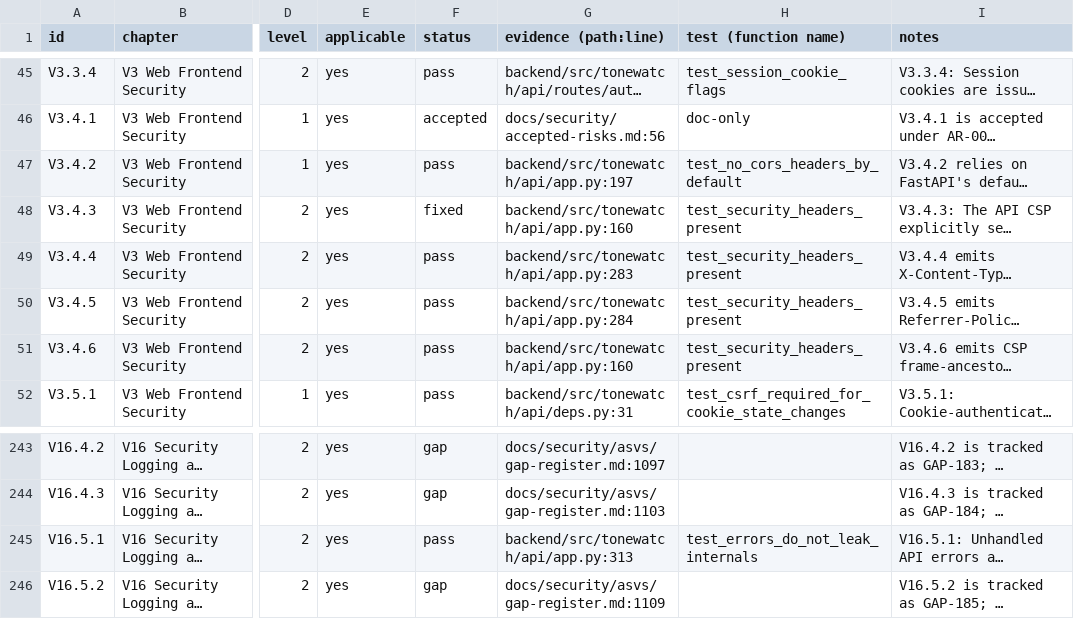
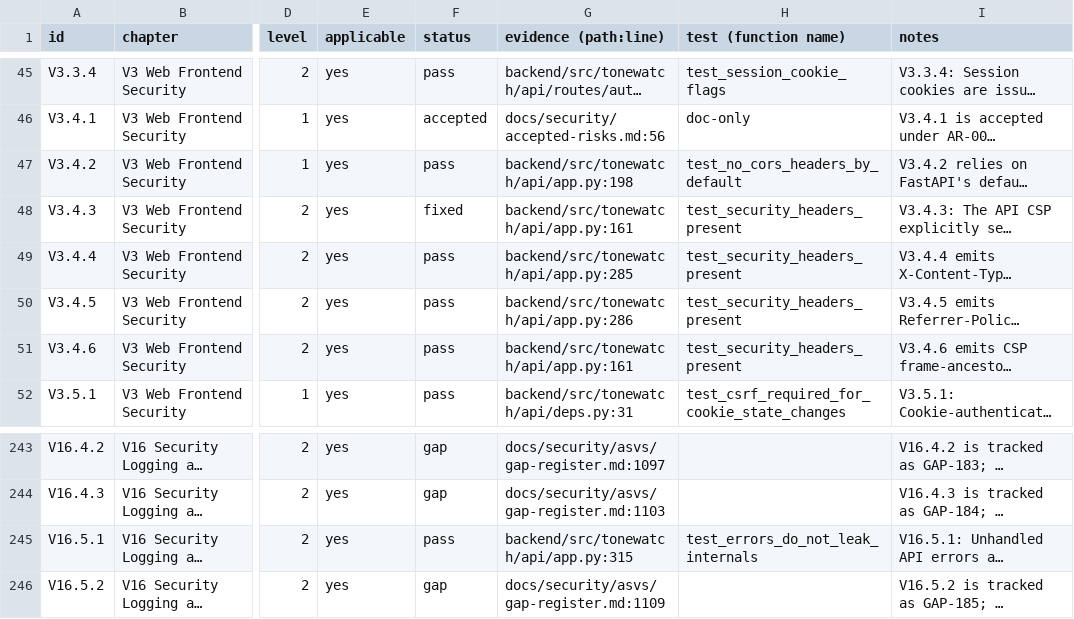
Before and after one commit to JustBeanie/tonewatch, a CSV file: docs/security/asvs/checklist.csv, drawn as a sheet; only a part is shown, gaps mark what is left out; long unchanged cells end in …; the diff names each change by its address in the sheet, - before the commit and + after, or states it on an @@ line.

```diff
--- a/docs/security/asvs/checklist.csv
+++ b/docs/security/asvs/checklist.csv
-G47 (evidence (path:line)): backend/src/tonewatch/api/app.py:197
+G47 (evidence (path:line)): backend/src/tonewatch/api/app.py:198
-G48 (evidence (path:line)): backend/src/tonewatch/api/app.py:160
+G48 (evidence (path:line)): backend/src/tonewatch/api/app.py:161
-G49 (evidence (path:line)): backend/src/tonewatch/api/app.py:283
+G49 (evidence (path:line)): backend/src/tonewatch/api/app.py:285
-G50 (evidence (path:line)): backend/src/tonewatch/api/app.py:284
+G50 (evidence (path:line)): backend/src/tonewatch/api/app.py:286
-G51 (evidence (path:line)): backend/src/tonewatch/api/app.py:160
+G51 (evidence (path:line)): backend/src/tonewatch/api/app.py:161
-G245 (evidence (path:line)): backend/src/tonewatch/api/app.py:313
+G245 (evidence (path:line)): backend/src/tonewatch/api/app.py:315
```
Also changed, not shown: docs/pm/reviews.csv, 12 other files.
